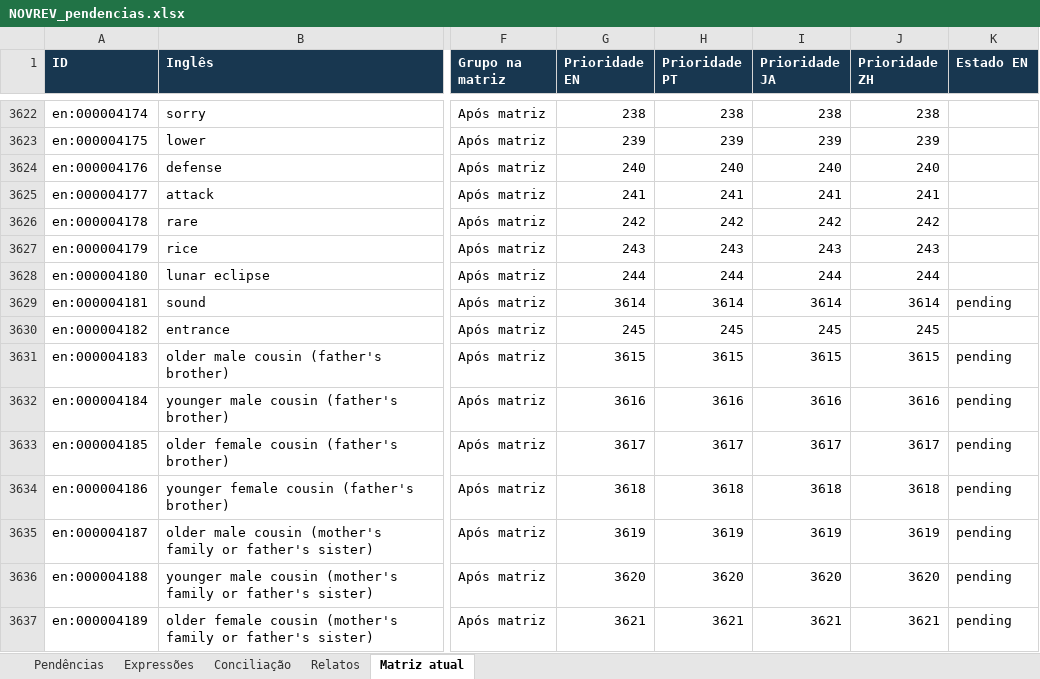
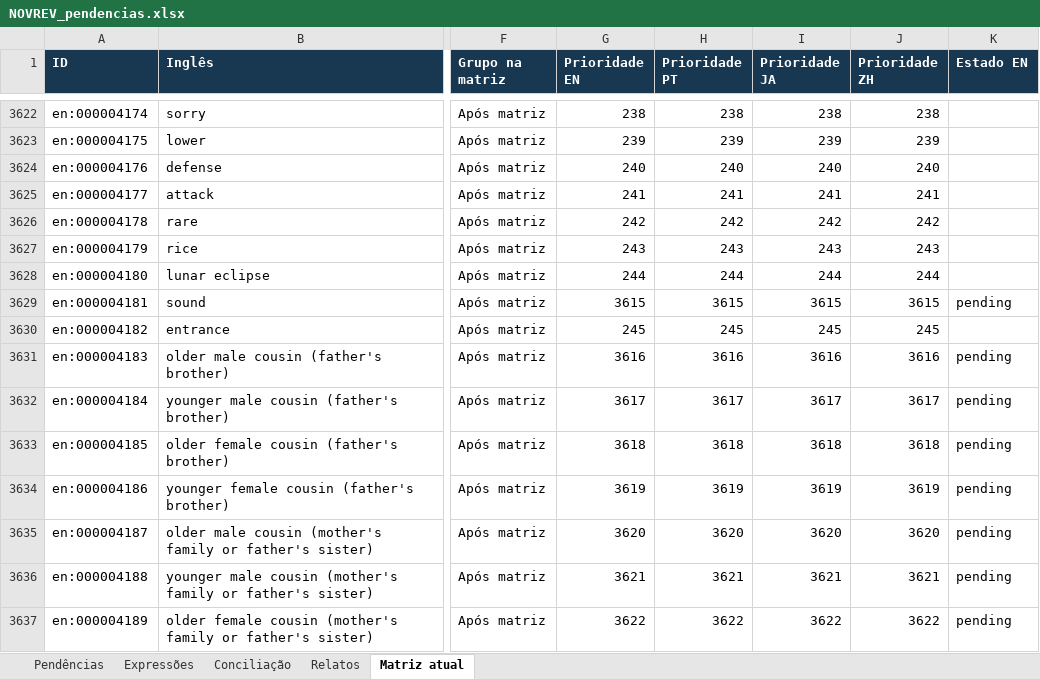
Before and after one commit to arquitetoishida-max/IM-LIBRARIES, an Excel workbook: novrev/NOVREV_pendencias.xlsx, sheet Matriz atual, drawn as a sheet; only a part is shown, gaps mark what is left out; values as stored, in another font and other column widths than the file's, no borders; table styles not drawn; the diff covers the shown part only; the diff names each change by its address in the sheet, - before the commit and + after, or states it on an @@ line.

```diff
--- a/novrev/NOVREV_pendencias.xlsx (sheet Matriz atual)
+++ b/novrev/NOVREV_pendencias.xlsx (sheet Matriz atual)
-G3629 (Prioridade EN): 3614
+G3629 (Prioridade EN): 3615
-H3629 (Prioridade PT): 3614
+H3629 (Prioridade PT): 3615
-I3629 (Prioridade JA): 3614
+I3629 (Prioridade JA): 3615
-J3629 (Prioridade ZH): 3614
+J3629 (Prioridade ZH): 3615
-G3631 (Prioridade EN): 3615
+G3631 (Prioridade EN): 3616
-H3631 (Prioridade PT): 3615
+H3631 (Prioridade PT): 3616
-I3631 (Prioridade JA): 3615
+I3631 (Prioridade JA): 3616
-J3631 (Prioridade ZH): 3615
+J3631 (Prioridade ZH): 3616
-G3632 (Prioridade EN): 3616
+G3632 (Prioridade EN): 3617
-H3632 (Prioridade PT): 3616
+H3632 (Prioridade PT): 3617
-I3632 (Prioridade JA): 3616
+I3632 (Prioridade JA): 3617
-J3632 (Prioridade ZH): 3616
+J3632 (Prioridade ZH): 3617
-G3633 (Prioridade EN): 3617
+G3633 (Prioridade EN): 3618
-H3633 (Prioridade PT): 3617
+H3633 (Prioridade PT): 3618
-I3633 (Prioridade JA): 3617
+I3633 (Prioridade JA): 3618
-J3633 (Prioridade ZH): 3617
+J3633 (Prioridade ZH): 3618
-G3634 (Prioridade EN): 3618
+G3634 (Prioridade EN): 3619
-H3634 (Prioridade PT): 3618
+H3634 (Prioridade PT): 3619
-I3634 (Prioridade JA): 3618
+I3634 (Prioridade JA): 3619
-J3634 (Prioridade ZH): 3618
+J3634 (Prioridade ZH): 3619
-G3635 (Prioridade EN): 3619
+G3635 (Prioridade EN): 3620
-H3635 (Prioridade PT): 3619
+H3635 (Prioridade PT): 3620
-I3635 (Prioridade JA): 3619
+I3635 (Prioridade JA): 3620
-J3635 (Prioridade ZH): 3619
+J3635 (Prioridade ZH): 3620
-G3636 (Prioridade EN): 3620
+G3636 (Prioridade EN): 3621
-H3636 (Prioridade PT): 3620
+H3636 (Prioridade PT): 3621
-I3636 (Prioridade JA): 3620
+I3636 (Prioridade JA): 3621
-J3636 (Prioridade ZH): 3620
+J3636 (Prioridade ZH): 3621
-G3637 (Prioridade EN): 3621
+G3637 (Prioridade EN): 3622
-H3637 (Prioridade PT): 3621
+H3637 (Prioridade PT): 3622
-I3637 (Prioridade JA): 3621
+I3637 (Prioridade JA): 3622
-J3637 (Prioridade ZH): 3621
+J3637 (Prioridade ZH): 3622
```
Also changed, not shown: 1 added row and 104 edited cells elsewhere in this sheet, 6 other files.
